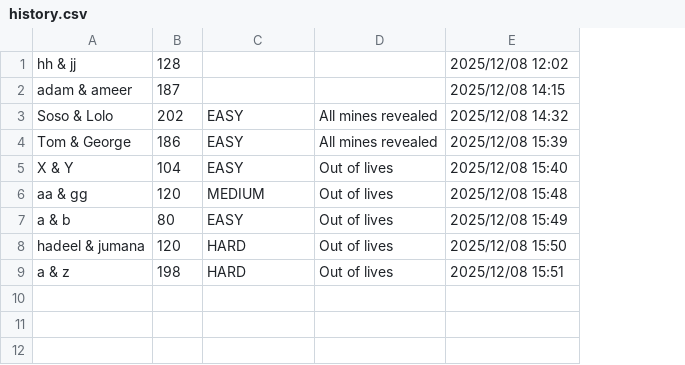
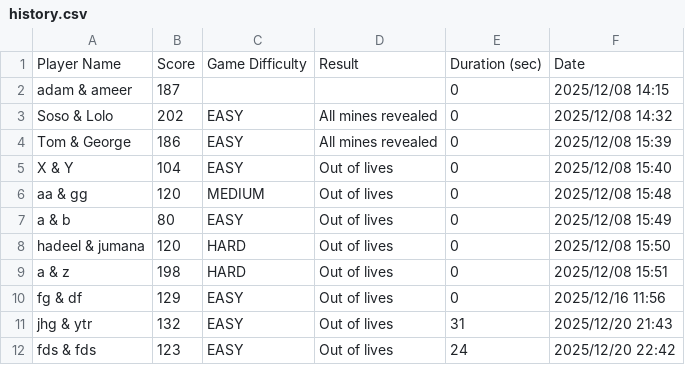
Before and after one commit to jomana-q/jellyfish, a CSV file: history.csv, drawn as a sheet; removed rows and columns are numbered as before the commit, all else as after; the diff names each change by its address in the sheet, - before the commit and + after, or states it on an @@ line.

```diff
--- a/history.csv
+++ b/history.csv
+column E, rows 2-9: all 0
-row 1: hh & jj | 128 |  |  | 2025/12/08 12:02
+row 1: Player Name | Score | Game Difficulty | Result | Duration (sec) | Date
+row 10: fg & df | 129 | EASY | Out of lives | 0 | 2025/12/16 11:56
+row 11: jhg & ytr | 132 | EASY | Out of lives | 31 | 2025/12/20 21:43
+row 12: fds & fds | 123 | EASY | Out of lives | 24 | 2025/12/20 22:42
```
Also changed, not shown: questions.csv, 9 other files.
